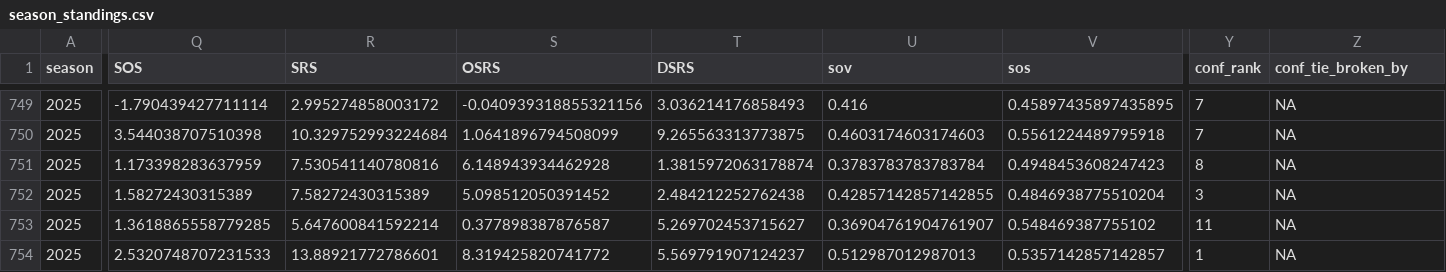
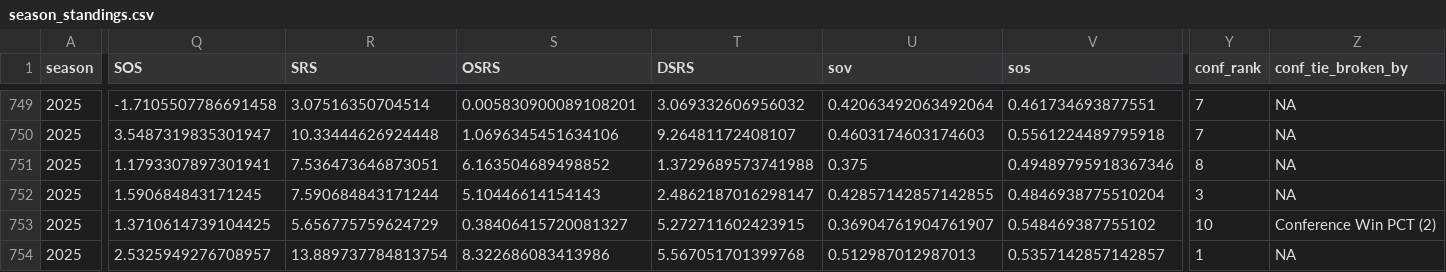
Before and after one commit to TylerPollard410/nflendzonePipeline, a CSV file: artifacts/data-archive/season_standings/season_standings.csv, drawn as a sheet; only a part is shown, gaps mark what is left out; the diff covers the shown part only; the diff names each change by its address in the sheet, - before the commit and + after, or states it on an @@ line.

```diff
--- a/artifacts/data-archive/season_standings/season_standings.csv
+++ b/artifacts/data-archive/season_standings/season_standings.csv
-Q749 (SOS): -1.790439427711114
+Q749 (SOS): -1.7105507786691458
-R749 (SRS): 2.995274858003172
+R749 (SRS): 3.07516350704514
-S749 (OSRS): -0.040939318855321156
+S749 (OSRS): 0.005830900089108201
-T749 (DSRS): 3.036214176858493
+T749 (DSRS): 3.069332606956032
-U749 (sov): 0.416
+U749 (sov): 0.42063492063492064
-V749 (sos): 0.45897435897435895
+V749 (sos): 0.461734693877551
-Q750 (SOS): 3.544038707510398
+Q750 (SOS): 3.5487319835301947
-R750 (SRS): 10.329752993224684
+R750 (SRS): 10.33444626924448
-S750 (OSRS): 1.0641896794508099
+S750 (OSRS): 1.0696345451634106
-T750 (DSRS): 9.265563313773875
+T750 (DSRS): 9.26481172408107
-Q751 (SOS): 1.173398283637959
+Q751 (SOS): 1.1793307897301941
-R751 (SRS): 7.530541140780816
+R751 (SRS): 7.536473646873051
-S751 (OSRS): 6.148943934462928
+S751 (OSRS): 6.163504689498852
-T751 (DSRS): 1.3815972063178874
+T751 (DSRS): 1.3729689573741988
-U751 (sov): 0.3783783783783784
+U751 (sov): 0.375
-V751 (sos): 0.4948453608247423
+V751 (sos): 0.49489795918367346
-Q752 (SOS): 1.58272430315389
+Q752 (SOS): 1.590684843171245
-R752 (SRS): 7.58272430315389
+R752 (SRS): 7.590684843171244
-S752 (OSRS): 5.098512050391452
+S752 (OSRS): 5.10446614154143
-T752 (DSRS): 2.484212252762438
+T752 (DSRS): 2.4862187016298147
-Q753 (SOS): 1.3618865558779285
+Q753 (SOS): 1.3710614739104425
-R753 (SRS): 5.647600841592214
+R753 (SRS): 5.656775759624729
-S753 (OSRS): 0.377898387876587
+S753 (OSRS): 0.38406415720081327
-T753 (DSRS): 5.269702453715627
+T753 (DSRS): 5.272711602423915
-Y753 (conf_rank): 11
+Y753 (conf_rank): 10
-Z753 (conf_tie_broken_by): NA
+Z753 (conf_tie_broken_by): Conference Win PCT (2)
-Q754 (SOS): 2.5320748707231533
+Q754 (SOS): 2.5325949276708957
-R754 (SRS): 13.88921772786601
+R754 (SRS): 13.889737784813754
-S754 (OSRS): 8.319425820741772
+S754 (OSRS): 8.322686083413986
-T754 (DSRS): 5.569791907124237
+T754 (DSRS): 5.567051701399768
```
Also changed, not shown: 147 edited cells elsewhere in this file, artifacts/data-archive/elo/elo.csv, artifacts/data-archive/redzone/redzone.csv, 56 other files.
